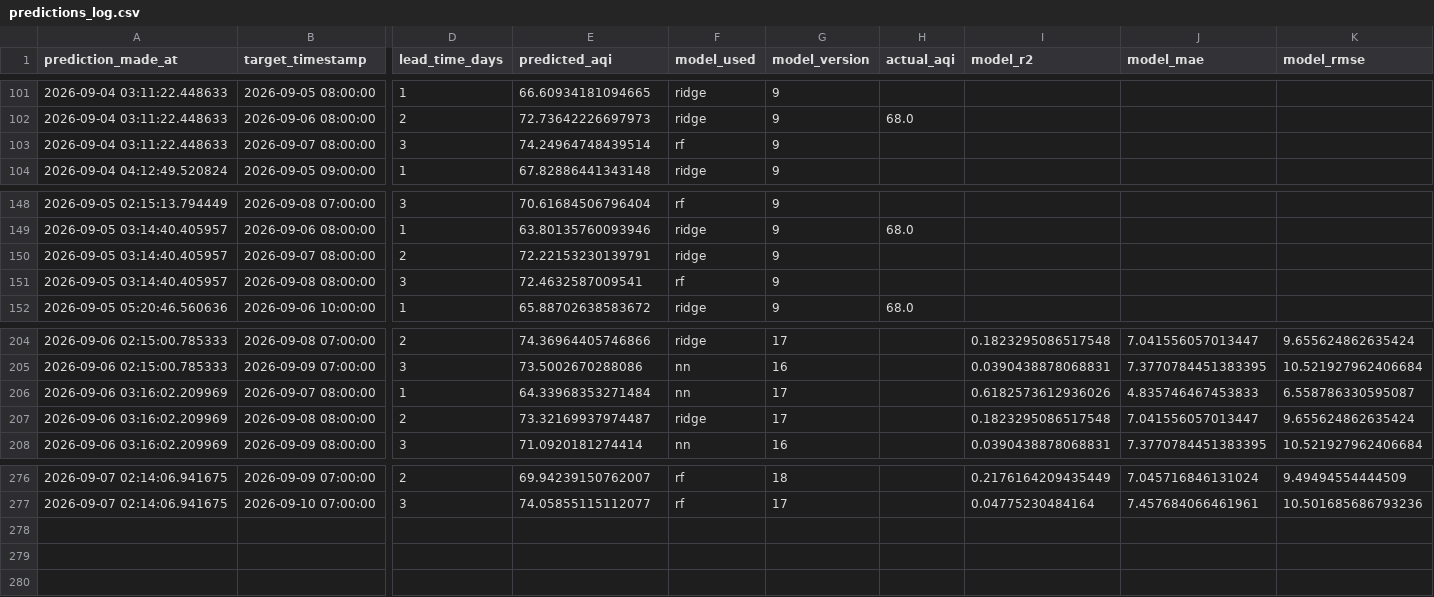
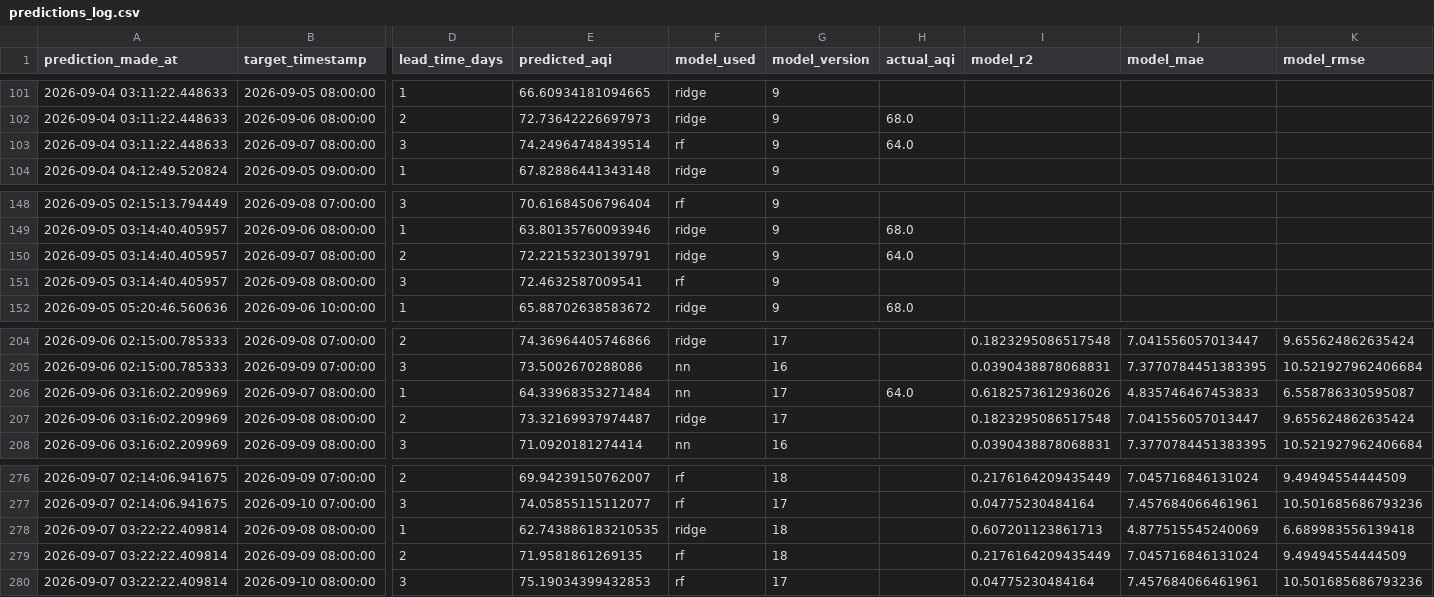
Before and after one commit to SyedAnasAzim/AQI-prediction, a CSV file: predictions_log.csv, drawn as a sheet; only a part is shown, gaps mark what is left out; rows hold the shown columns only; the diff names each change by its address in the sheet, - before the commit and + after, or states it on an @@ line.

Commit message:
hourly inference: update predictions_log.csv and shap values

```diff
--- a/predictions_log.csv
+++ b/predictions_log.csv
-H103 (actual_aqi): (empty)
+H103 (actual_aqi): 64.0
-H150 (actual_aqi): (empty)
+H150 (actual_aqi): 64.0
-H206 (actual_aqi): (empty)
+H206 (actual_aqi): 64.0
+row 278: 2026-09-07 03:22:22.409814 | 2026-09-08 08:00:00 | 1 | 62.743886183210535 | ridge | 18 |  | 0.607201123861713 | 4.877515545240069 | 6.689983556139418
+row 279: 2026-09-07 03:22:22.409814 | 2026-09-09 08:00:00 | 2 | 71.9581861269135 | rf | 18 |  | 0.2176164209435449 | 7.045716846131024 | 9.49494554444509
+row 280: 2026-09-07 03:22:22.409814 | 2026-09-10 08:00:00 | 3 | 75.19034399432853 | rf | 17 |  | 0.04775230484164 | 7.457684066461961 | 10.501685686793236
```
Also changed, not shown: data/aqi_shap_values.csv.
